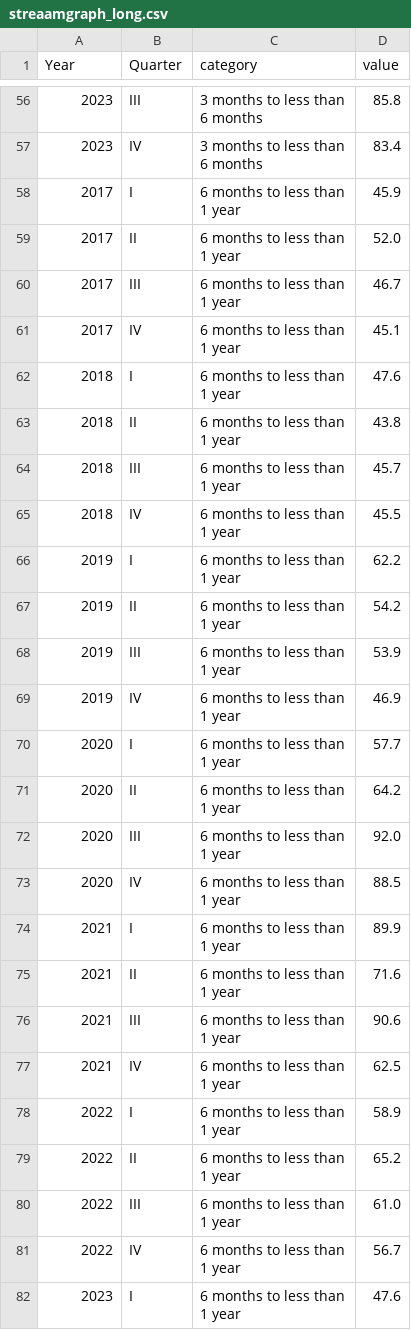
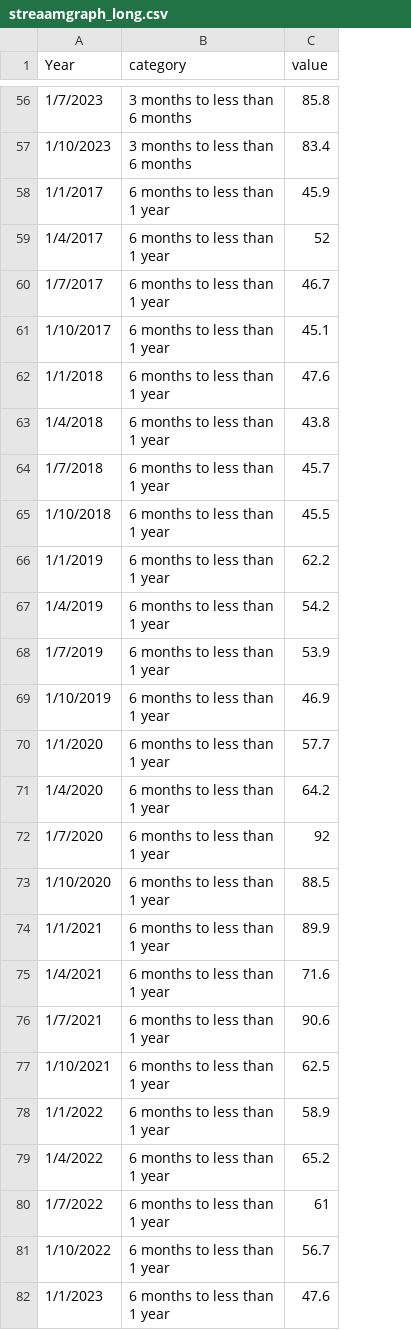
Before and after one commit to sarviin-hari/FIT3179_Assignment_2, a CSV file: streaamgraph_long.csv, drawn as a sheet; only a part is shown, gaps mark what is left out; removed rows and columns are numbered as before the commit, all else as after; ↵ is a line break in a cell; the diff covers the shown part only; the diff names each change by its address in the sheet, - before the commit and + after, or states it on an @@ line.

```diff
--- a/streaamgraph_long.csv
+++ b/streaamgraph_long.csv
-column B (Quarter), rows 56-58: III | IV | I; rows 60-71: III | IV | I | II | III | IV | I | II | III | IV | I | II; rows 73-79: IV | I | II | III | IV | I | II; rows 81-82: IV | I
-A56 (Year): 2023
+A56 (Year): 1/7/2023
-A57 (Year): 2023
+A57 (Year): 1/10/2023
-A58 (Year): 2017
+A58 (Year): 1/1/2017
-row 59: 2017 | II | 6 months to less than ↵ 1 year | 52.0
+row 59: 1/4/2017 | 6 months to less than ↵ 1 year | 52
-A60 (Year): 2017
+A60 (Year): 1/7/2017
-A61 (Year): 2017
+A61 (Year): 1/10/2017
-A62 (Year): 2018
+A62 (Year): 1/1/2018
-A63 (Year): 2018
+A63 (Year): 1/4/2018
-A64 (Year): 2018
+A64 (Year): 1/7/2018
-A65 (Year): 2018
+A65 (Year): 1/10/2018
-A66 (Year): 2019
+A66 (Year): 1/1/2019
-A67 (Year): 2019
+A67 (Year): 1/4/2019
-A68 (Year): 2019
+A68 (Year): 1/7/2019
-A69 (Year): 2019
+A69 (Year): 1/10/2019
-A70 (Year): 2020
+A70 (Year): 1/1/2020
-A71 (Year): 2020
+A71 (Year): 1/4/2020
-row 72: 2020 | III | 6 months to less than ↵ 1 year | 92.0
+row 72: 1/7/2020 | 6 months to less than ↵ 1 year | 92
-A73 (Year): 2020
+A73 (Year): 1/10/2020
-A74 (Year): 2021
+A74 (Year): 1/1/2021
-A75 (Year): 2021
+A75 (Year): 1/4/2021
-A76 (Year): 2021
+A76 (Year): 1/7/2021
-A77 (Year): 2021
+A77 (Year): 1/10/2021
-A78 (Year): 2022
+A78 (Year): 1/1/2022
-A79 (Year): 2022
+A79 (Year): 1/4/2022
-row 80: 2022 | III | 6 months to less than ↵ 1 year | 61.0
+row 80: 1/7/2022 | 6 months to less than ↵ 1 year | 61
-A81 (Year): 2022
+A81 (Year): 1/10/2022
-A82 (Year): 2023
+A82 (Year): 1/1/2023
```
Also changed, not shown: 6 added rows, 6 removed rows and 79 edited cells elsewhere in this file.
